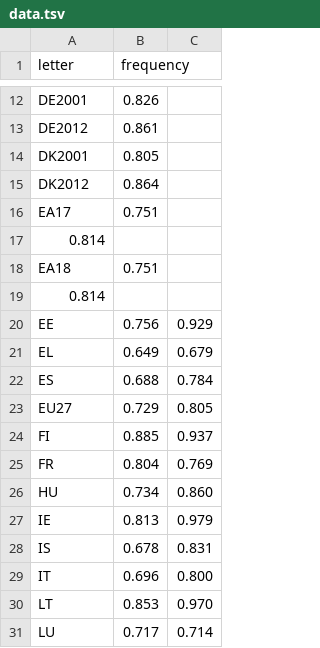
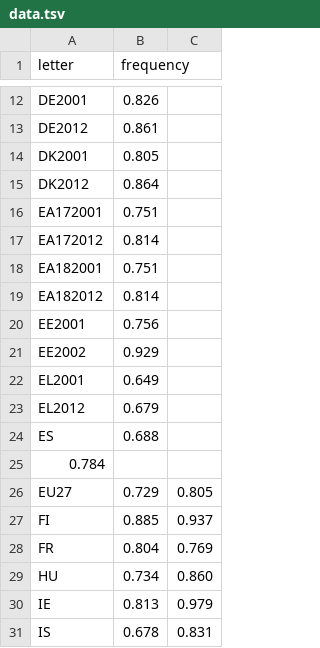
Before and after one commit to MiHiHo/MiHiHo.github.io, a TSV file: data.tsv, drawn as a sheet; only a part is shown, gaps mark what is left out; the shorter side is filled out with more unchanged rows.

```diff
--- a/data.tsv
+++ b/data.tsv
@@ -15,9 +15,12 @@ DK2001	0.805
 DK2012	0.864
-EA17	0.751 	
-0.814
-EA18	0.751 	
-0.814
-EE	0.756 	0.929
-EL	0.649 	0.679
-ES	0.688 	0.784
+EA172001	0.751 	
+EA172012	0.814
+EA182001	0.751 	
+EA182012	0.814
+EE2001	0.756 	
+EE2002	0.929
+EL2001	0.649 	
+EL2012	0.679
+ES	0.688 	
+0.784
 EU27	0.729 	0.805
```
Also changed, not shown: 1 other file.
